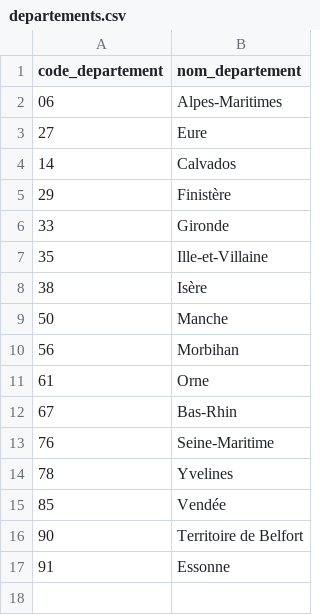
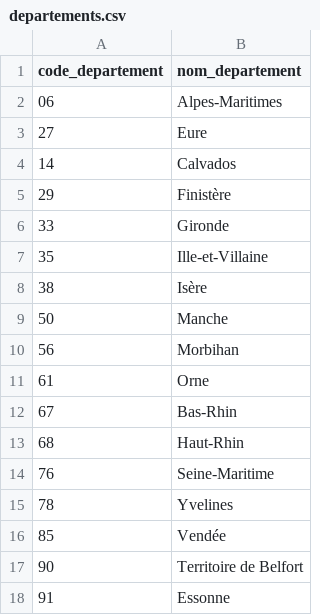
Before and after one commit to ban-archive/donnees-initiales-2018, a CSV file: departements.csv, drawn as a sheet; the diff names each change by its address in the sheet, - before the commit and + after, or states it on an @@ line.

Commit message:
Update departements.csv

```diff
--- a/departements.csv
+++ b/departements.csv
+row 13: 68 | Haut-Rhin
```
